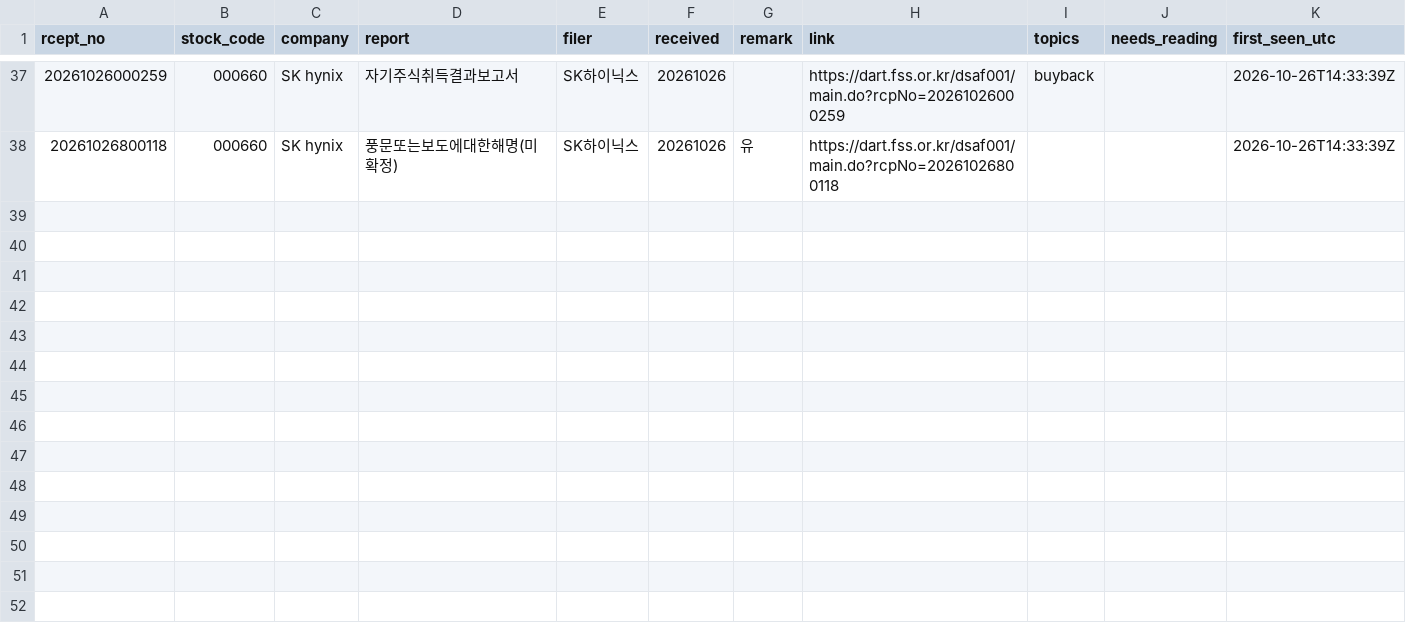
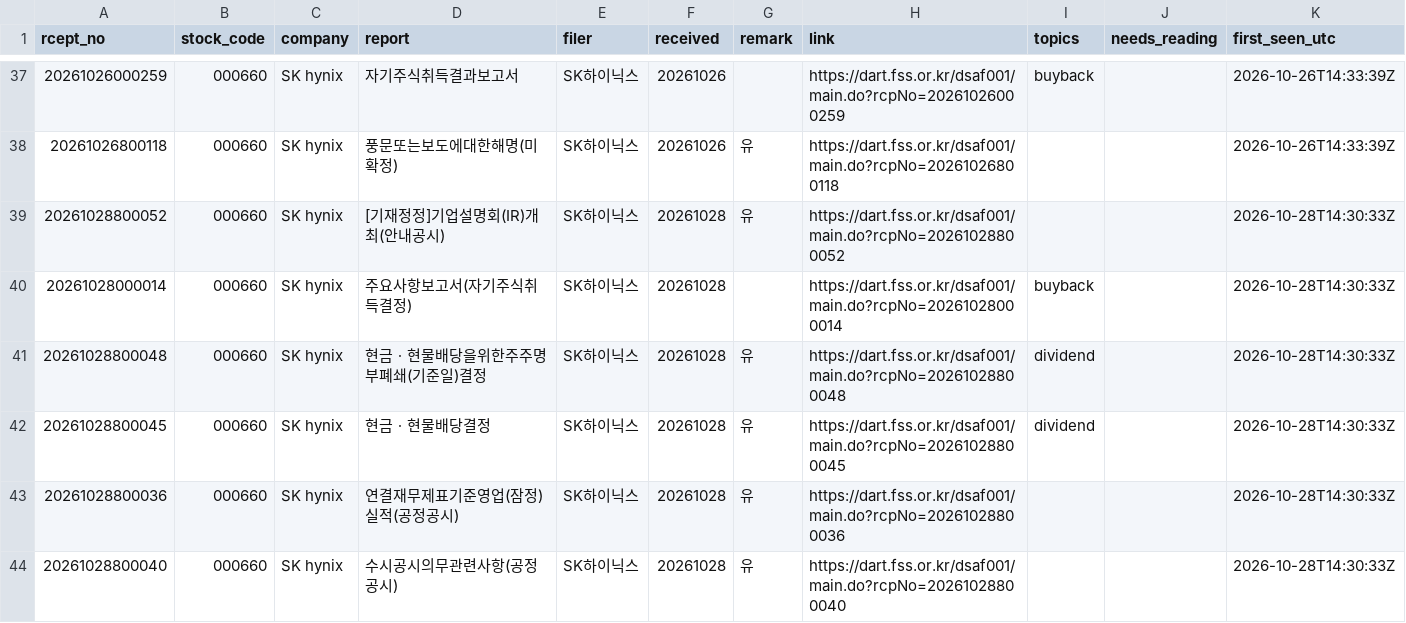
Before and after one commit to Jim-Lohse/investment-lab, a CSV file: data/filings/korea_dart.csv, drawn as a sheet; only a part is shown, gaps mark what is left out; the diff names each change by its address in the sheet, - before the commit and + after, or states it on an @@ line.

```diff
--- a/data/filings/korea_dart.csv
+++ b/data/filings/korea_dart.csv
+row 39: 20261028800052 | 000660 | SK hynix | [기재정정]기업설명회(IR)개최(안내공시) | SK하이닉스 | 20261028 | 유 | https://dart.fss.or.kr/dsaf001/main.do?rcpNo=20261028800052 |  |  | 2026-10-28T14:30:33Z
+row 40: 20261028000014 | 000660 | SK hynix | 주요사항보고서(자기주식취득결정) | SK하이닉스 | 20261028 |  | https://dart.fss.or.kr/dsaf001/main.do?rcpNo=20261028000014 | buyback |  | 2026-10-28T14:30:33Z
+row 41: 20261028800048 | 000660 | SK hynix | 현금ㆍ현물배당을위한주주명부폐쇄(기준일)결정 | SK하이닉스 | 20261028 | 유 | https://dart.fss.or.kr/dsaf001/main.do?rcpNo=20261028800048 | dividend |  | 2026-10-28T14:30:33Z
+row 42: 20261028800045 | 000660 | SK hynix | 현금ㆍ현물배당결정 | SK하이닉스 | 20261028 | 유 | https://dart.fss.or.kr/dsaf001/main.do?rcpNo=20261028800045 | dividend |  | 2026-10-28T14:30:33Z
+row 43: 20261028800036 | 000660 | SK hynix | 연결재무제표기준영업(잠정)실적(공정공시) | SK하이닉스 | 20261028 | 유 | https://dart.fss.or.kr/dsaf001/main.do?rcpNo=20261028800036 |  |  | 2026-10-28T14:30:33Z
+row 44: 20261028800040 | 000660 | SK hynix | 수시공시의무관련사항(공정공시) | SK하이닉스 | 20261028 | 유 | https://dart.fss.or.kr/dsaf001/main.do?rcpNo=20261028800040 |  |  | 2026-10-28T14:30:33Z
```
Also changed, not shown: data/filings/japan_edinet.csv, 2 other files.
